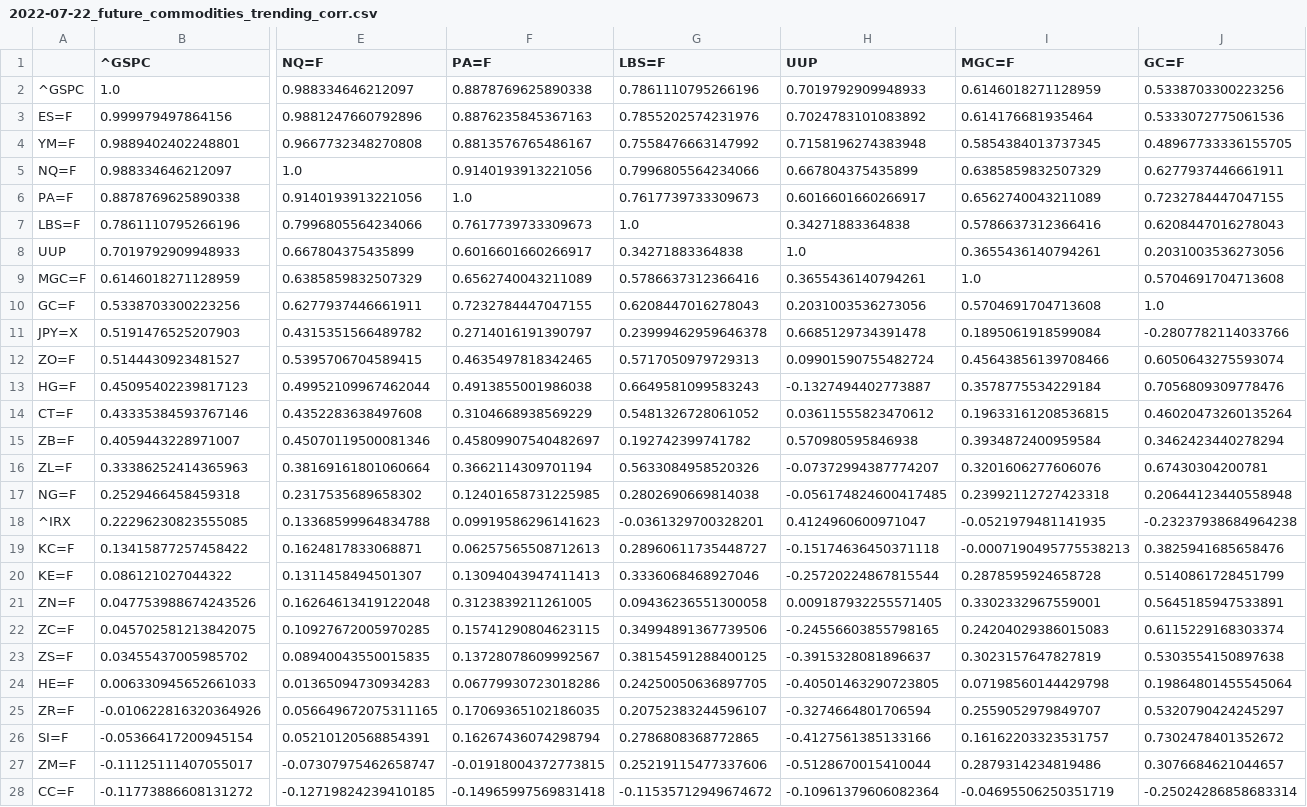
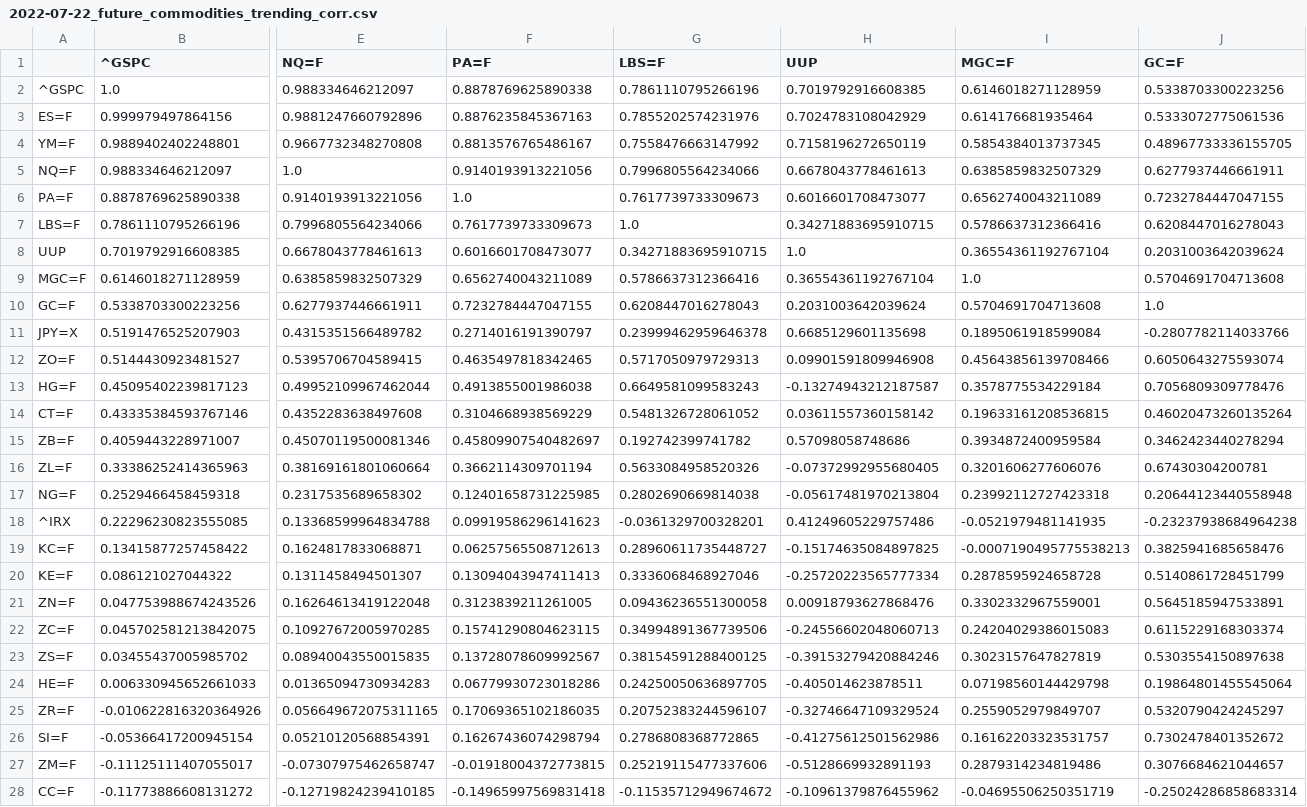
Before and after one commit to webclinic017/Python-Stock-1, a CSV file: code/Screener/data/processed/2022-07-22_future_commodities_trending_corr.csv, drawn as a sheet; only a part is shown, gaps mark what is left out; removed rows and columns are numbered as before the commit, all else as after; rows hold the shown columns only; the diff covers the shown part only; the diff names each change by its address in the sheet, - before the commit and + after, or states it on an @@ line.

```diff
--- a/code/Screener/data/processed/2022-07-22_future_commodities_trending_corr.csv
+++ b/code/Screener/data/processed/2022-07-22_future_commodities_trending_corr.csv
-H2 (UUP): 0.7019792909948933
+H2 (UUP): 0.7019792916608385
-H3 (UUP): 0.7024783101083892
+H3 (UUP): 0.7024783108042929
-H4 (UUP): 0.7158196274383948
+H4 (UUP): 0.7158196272650119
-H5 (UUP): 0.667804375435899
+H5 (UUP): 0.6678043778461613
-H6 (UUP): 0.6016601660266917
+H6 (UUP): 0.6016601708473077
-H7 (UUP): 0.34271883364838
+H7 (UUP): 0.34271883695910715
-row 8: UUP | 0.7019792909948933 | 0.667804375435899 | 0.6016601660266917 | 0.34271883364838 | 1.0 | 0.3655436140794261 | 0.2031003536273056
+row 8: UUP | 0.7019792916608385 | 0.6678043778461613 | 0.6016601708473077 | 0.34271883695910715 | 1.0 | 0.36554361192767104 | 0.2031003642039624
-H9 (UUP): 0.3655436140794261
+H9 (UUP): 0.36554361192767104
-H10 (UUP): 0.2031003536273056
+H10 (UUP): 0.2031003642039624
-H11 (UUP): 0.6685129734391478
+H11 (UUP): 0.6685129601135698
-H12 (UUP): 0.09901590755482724
+H12 (UUP): 0.09901591809946908
-H13 (UUP): -0.1327494402773887
+H13 (UUP): -0.13274943212187587
-H14 (UUP): 0.03611555823470612
+H14 (UUP): 0.03611557360158142
-H15 (UUP): 0.570980595846938
+H15 (UUP): 0.57098058748686
-H16 (UUP): -0.07372994387774207
+H16 (UUP): -0.07372992955680405
-H17 (UUP): -0.056174824600417485
+H17 (UUP): -0.05617481970213804
-H18 (UUP): 0.4124960600971047
+H18 (UUP): 0.41249605229757486
-H19 (UUP): -0.15174636450371118
+H19 (UUP): -0.15174635084897825
-H20 (UUP): -0.25720224867815544
+H20 (UUP): -0.25720223565777334
-H21 (UUP): 0.009187932255571405
+H21 (UUP): 0.00918793627868476
-H22 (UUP): -0.24556603855798165
+H22 (UUP): -0.24556602048060713
-H23 (UUP): -0.3915328081896637
+H23 (UUP): -0.39153279420884246
-H24 (UUP): -0.40501463290723805
+H24 (UUP): -0.405014623878511
-H25 (UUP): -0.3274664801706594
+H25 (UUP): -0.32746647109329524
-H26 (UUP): -0.4127561385133166
+H26 (UUP): -0.41275612501562986
-H27 (UUP): -0.5128670015410044
+H27 (UUP): -0.5128669932891193
-H28 (UUP): -0.10961379606082364
+H28 (UUP): -0.10961379876455962
```
Also changed, not shown: 14 edited cells elsewhere in this file, code/Screener/data/processed/2022-07-22_future_commodities_not_trending_corr.csv, code/Screener/data/processed/2022-07-22_screener_sorted.csv, 7 other files.
